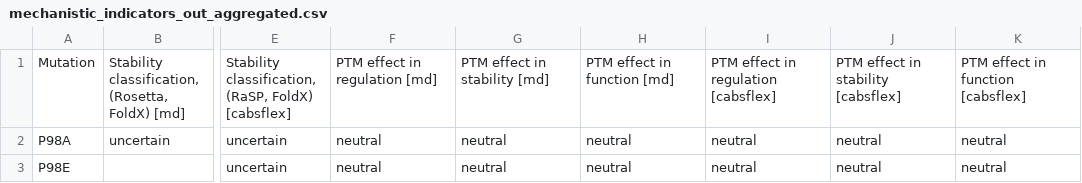
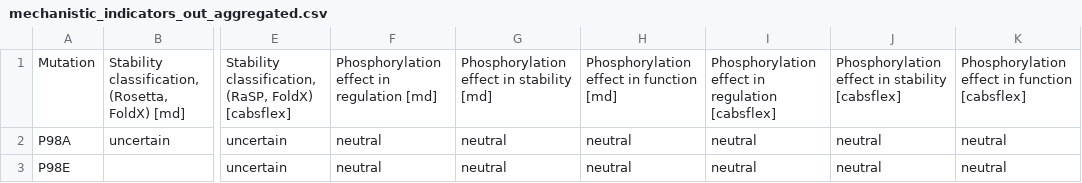
Before and after one commit to ELELAB/MAVISp_downstream_analysis, a CSV file: dot_plot/examples_v2/ensemble_mode/mechanistic_indicators_out_aggregated.csv, drawn as a sheet; only a part is shown, gaps mark what is left out; the diff names each change by its address in the sheet, - before the commit and + after, or states it on an @@ line.

Commit message:
Regenerate examples_v2 outputs with Phosphorylation column names

```diff
--- a/dot_plot/examples_v2/ensemble_mode/mechanistic_indicators_out_aggregated.csv
+++ b/dot_plot/examples_v2/ensemble_mode/mechanistic_indicators_out_aggregated.csv
-F1: PTM effect in regulation [md]
+F1: Phosphorylation effect in regulation [md]
-G1: PTM effect in stability [md]
+G1: Phosphorylation effect in stability [md]
-H1: PTM effect in function [md]
+H1: Phosphorylation effect in function [md]
-I1: PTM effect in regulation [cabsflex]
+I1: Phosphorylation effect in regulation [cabsflex]
-J1: PTM effect in stability [cabsflex]
+J1: Phosphorylation effect in stability [cabsflex]
-K1: PTM effect in function [cabsflex]
+K1: Phosphorylation effect in function [cabsflex]
```
Also changed, not shown: dot_plot/examples_v2/ensemble_mode_denovop/mechanistic_indicators_out_germline.csv, dot_plot/examples_v2/ensemble_mode_foldetta/mechanistic_indicators_out_aggregated.csv, 45 other files.
